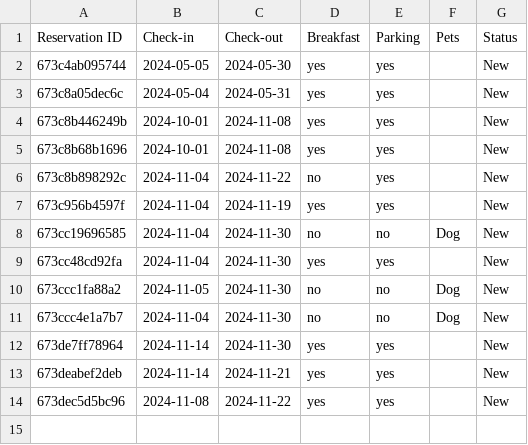
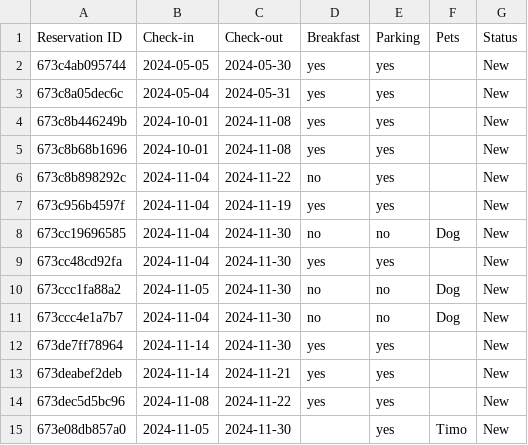
Before and after one commit to TimothyG77/Webtechnologien, a CSV file: Hotelwebsite/reservations.csv, drawn as a sheet.

```diff
--- a/Hotelwebsite/reservations.csv
+++ b/Hotelwebsite/reservations.csv
@@ -14 +14,2 @@
 673dec5d5bc96,2024-11-08,2024-11-22,yes,yes,,New
+673e08db857a0,2024-11-05,2024-11-30,,yes,Timo,New
```
Also changed, not shown: Hotelwebsite/user.csv, 13 other files.
